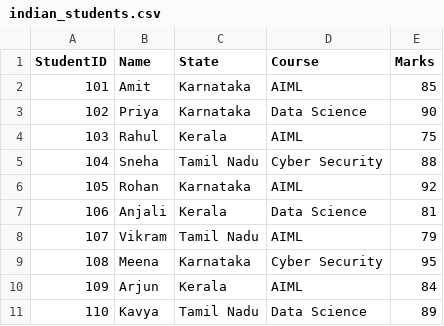
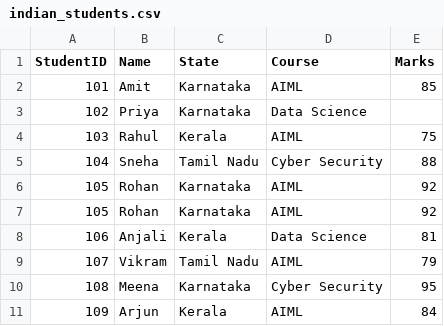
Before and after one commit to shreyakote/Cynaris-Internship, a CSV file: indian_students.csv, drawn as a sheet.

Commit message:
feat: data loading and cleaning

```diff
--- a/indian_students.csv
+++ b/indian_students.csv
@@ -2,5 +2,6 @@ StudentID,Name,State,Course,Marks
 101,Amit,Karnataka,AIML,85
-102,Priya,Karnataka,Data Science,90
+102,Priya,Karnataka,Data Science,
 103,Rahul,Kerala,AIML,75
 104,Sneha,Tamil Nadu,Cyber Security,88
+105,Rohan,Karnataka,AIML,92
 105,Rohan,Karnataka,AIML,92
@@ -10,2 +11 @@ StudentID,Name,State,Course,Marks
 109,Arjun,Kerala,AIML,84
-110,Kavya,Tamil Nadu,Data Science,89
```
Also changed, not shown: 2 other files.
